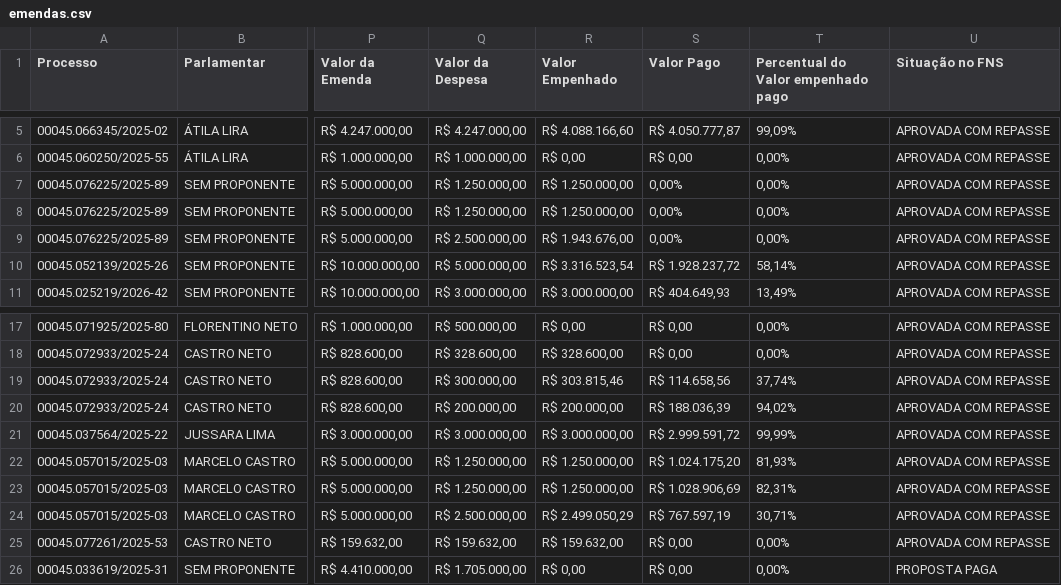
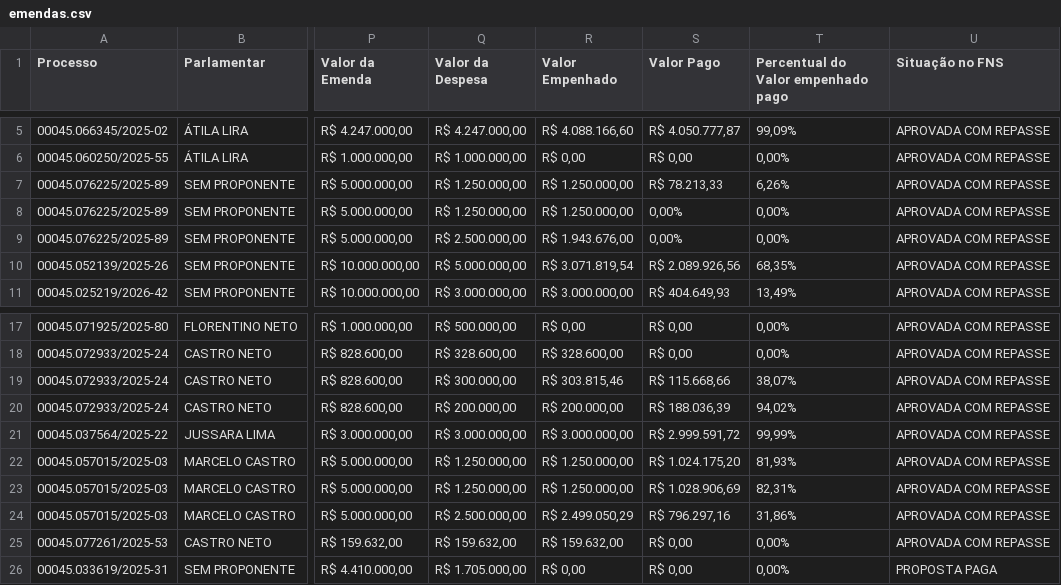
Before and after one commit to danylogalisa-pro/dashboard-emendas-federal, a CSV file: data/emendas.csv, drawn as a sheet; only a part is shown, gaps mark what is left out; the diff names each change by its address in the sheet, - before the commit and + after, or states it on an @@ line.

```diff
--- a/data/emendas.csv
+++ b/data/emendas.csv
-S7 (Valor Pago): 0,00%
+S7 (Valor Pago): R$ 78.213,33
-T7: 0,00%
+T7: 6,26%
-R10 (Valor Empenhado): R$ 3.316.523,54
+R10 (Valor Empenhado): R$ 3.071.819,54
-S10 (Valor Pago): R$ 1.928.237,72
+S10 (Valor Pago): R$ 2.089.926,56
-T10: 58,14%
+T10: 68,35%
-S19 (Valor Pago): R$ 114.658,56
+S19 (Valor Pago): R$ 115.668,66
-T19: 37,74%
+T19: 38,07%
-S24 (Valor Pago): R$ 767.597,19
+S24 (Valor Pago): R$ 796.297,16
-T24: 30,71%
+T24: 31,86%
```
Also changed, not shown: 1 other file.
